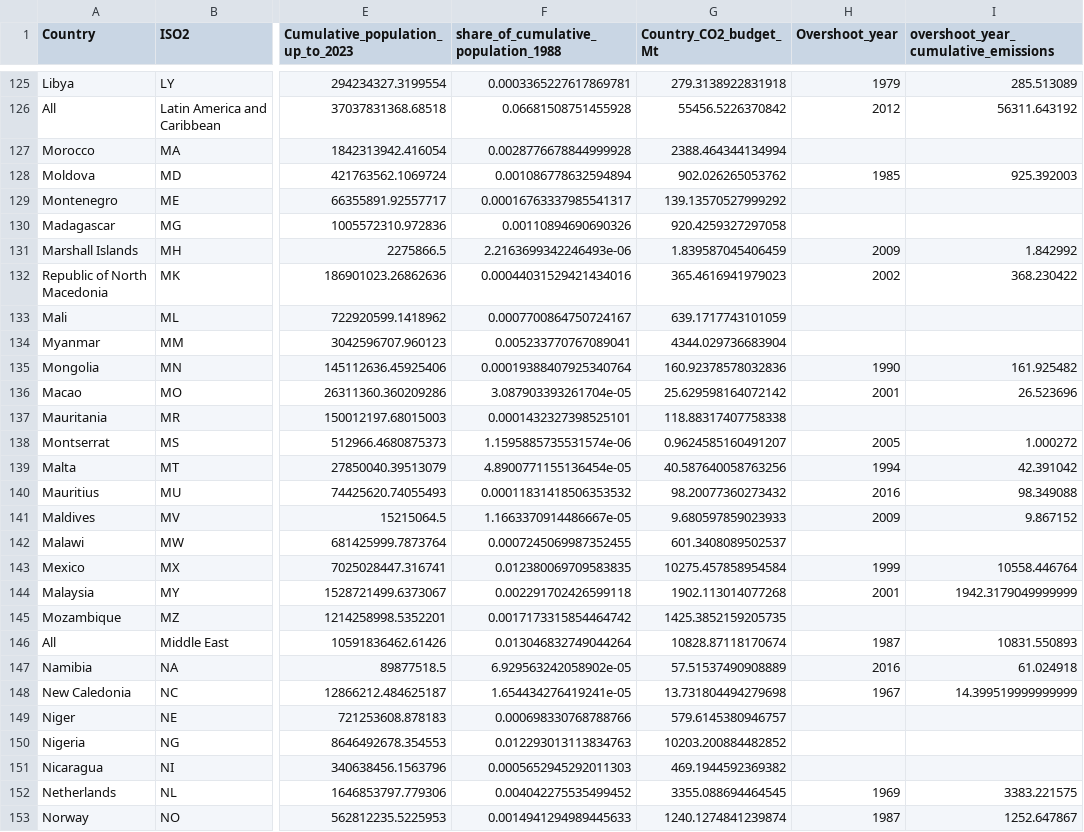
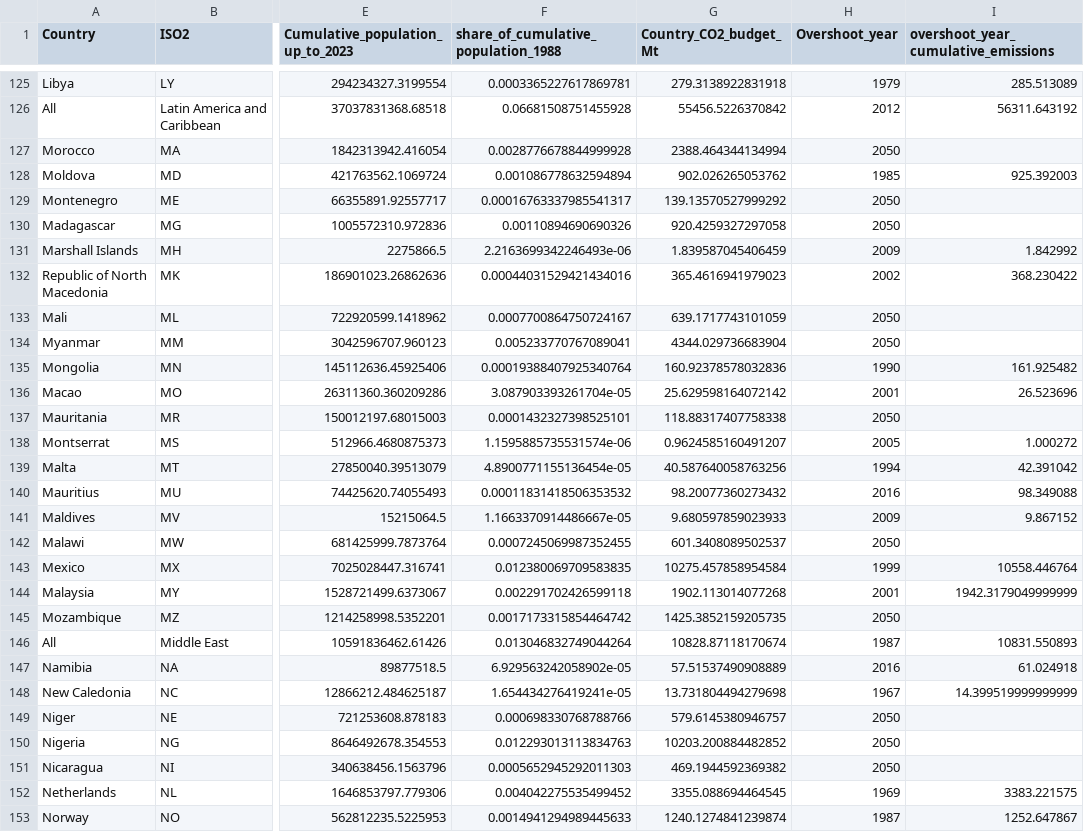
Before and after one commit to dataforgoodfr/13_democratiser_sobriete, a CSV file: stream3_visualization/Budget/Output/planetary_boundary.csv, drawn as a sheet; only a part is shown, gaps mark what is left out; the diff covers the shown part only; the diff names each change by its address in the sheet, - before the commit and + after, or states it on an @@ line.

Commit message:
added 2050 as the default year for countries who did not overshoot, removed 83% probability of reach and updated the budget source to take Lamboll 2023'

```diff
--- a/stream3_visualization/Budget/Output/planetary_boundary.csv
+++ b/stream3_visualization/Budget/Output/planetary_boundary.csv
-H127 (Overshoot_year): (empty)
+H127 (Overshoot_year): 2050
-H129:H130 (Overshoot_year): (empty)
+H129:H130 (Overshoot_year): 2050
-H133:H134 (Overshoot_year): (empty)
+H133:H134 (Overshoot_year): 2050
-H137 (Overshoot_year): (empty)
+H137 (Overshoot_year): 2050
-H142 (Overshoot_year): (empty)
+H142 (Overshoot_year): 2050
-H145 (Overshoot_year): (empty)
+H145 (Overshoot_year): 2050
-H149:H151 (Overshoot_year): (empty)
+H149:H151 (Overshoot_year): 2050
```
Also changed, not shown: 77 edited cells elsewhere in this file, 3 other files.
